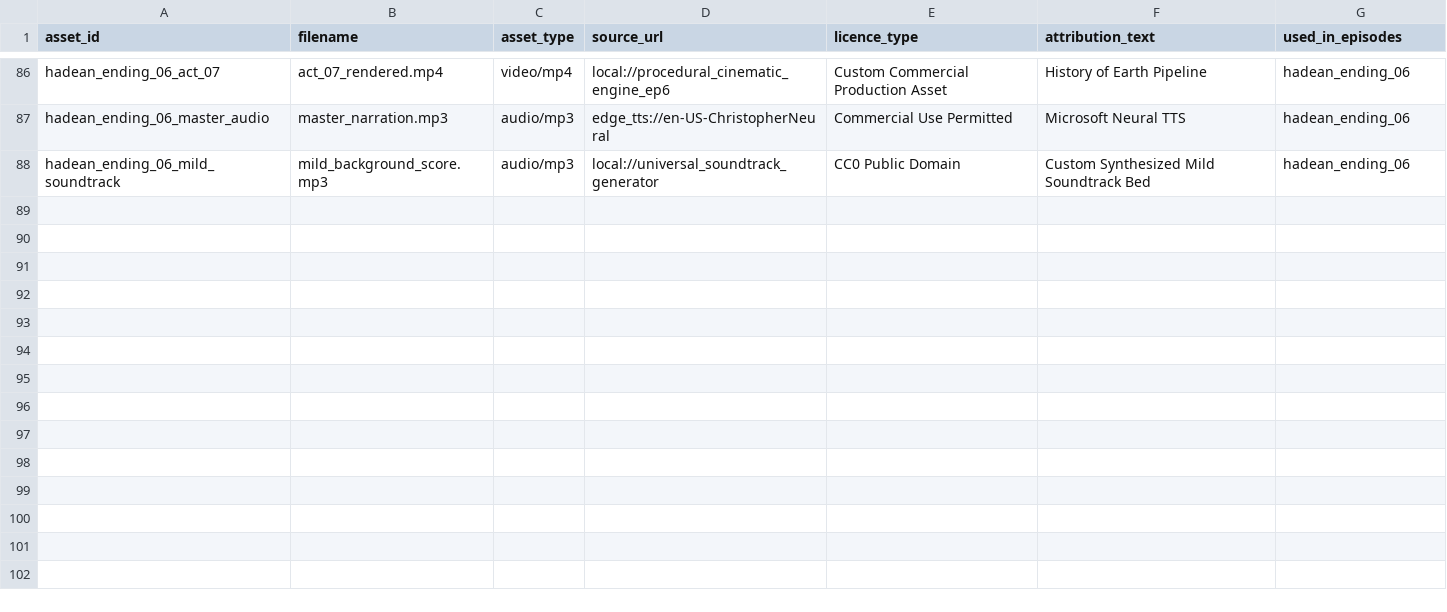
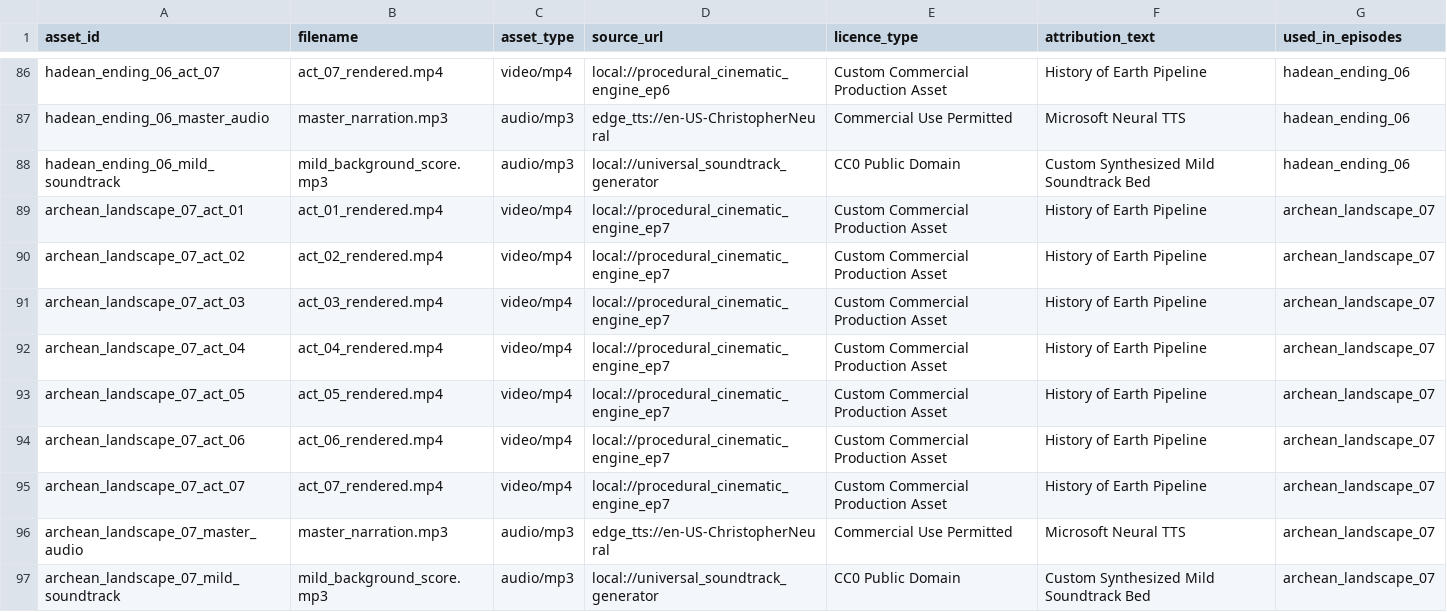
Before and after one commit to ankurdasmailbox-hue/YTProject, a CSV file: history-of-earth/assets/licence_ledger.csv, drawn as a sheet; only a part is shown, gaps mark what is left out.

Commit message:
feat: add episode 7 pipeline, multi-part social cuts, and tri-platform publishing

```diff
--- a/history-of-earth/assets/licence_ledger.csv
+++ b/history-of-earth/assets/licence_ledger.csv
@@ -88 +88,10 @@ hadean_ending_06_master_audio,master_narration.mp3,audio/mp3,edge_tts://en-US-Ch
 hadean_ending_06_mild_soundtrack,mild_background_score.mp3,audio/mp3,local://universal_soundtrack_generator,CC0 Public Domain,Custom Synthesized Mild Soundtrack Bed,hadean_ending_06
+archean_landscape_07_act_01,act_01_rendered.mp4,video/mp4,local://procedural_cinematic_engine_ep7,Custom Commercial Production Asset,History of Earth Pipeline,archean_landscape_07
+archean_landscape_07_act_02,act_02_rendered.mp4,video/mp4,local://procedural_cinematic_engine_ep7,Custom Commercial Production Asset,History of Earth Pipeline,archean_landscape_07
+archean_landscape_07_act_03,act_03_rendered.mp4,video/mp4,local://procedural_cinematic_engine_ep7,Custom Commercial Production Asset,History of Earth Pipeline,archean_landscape_07
+archean_landscape_07_act_04,act_04_rendered.mp4,video/mp4,local://procedural_cinematic_engine_ep7,Custom Commercial Production Asset,History of Earth Pipeline,archean_landscape_07
+archean_landscape_07_act_05,act_05_rendered.mp4,video/mp4,local://procedural_cinematic_engine_ep7,Custom Commercial Production Asset,History of Earth Pipeline,archean_landscape_07
+archean_landscape_07_act_06,act_06_rendered.mp4,video/mp4,local://procedural_cinematic_engine_ep7,Custom Commercial Production Asset,History of Earth Pipeline,archean_landscape_07
+archean_landscape_07_act_07,act_07_rendered.mp4,video/mp4,local://procedural_cinematic_engine_ep7,Custom Commercial Production Asset,History of Earth Pipeline,archean_landscape_07
+archean_landscape_07_master_audio,master_narration.mp3,audio/mp3,edge_tts://en-US-ChristopherNeural,Commercial Use Permitted,Microsoft Neural TTS,archean_landscape_07
+archean_landscape_07_mild_soundtrack,mild_background_score.mp3,audio/mp3,local://universal_soundtrack_generator,CC0 Public Domain,Custom Synthesized Mild Soundtrack Bed,archean_landscape_07
```
Also changed, not shown: 18 other files.
